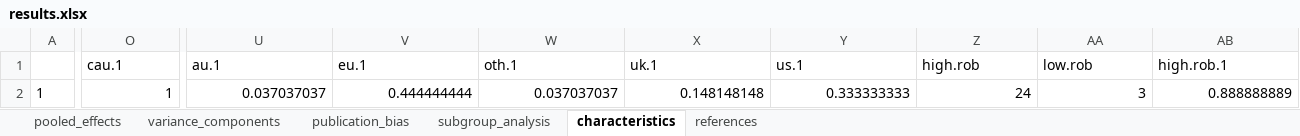
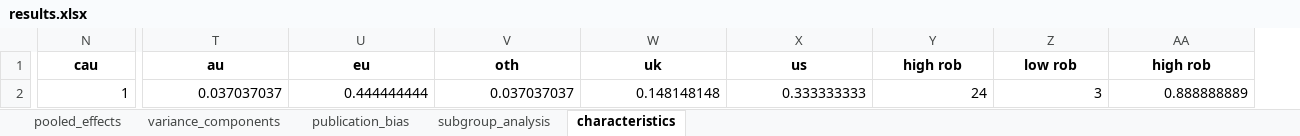
Before and after one commit to MathiasHarrer/supersizing-meta-analysis, an Excel workbook: results/borderline/results.xlsx, sheet characteristics, drawn as a sheet; only a part is shown, gaps mark what is left out; values as stored, in another font and other column widths than the file's, no borders; removed rows and columns are numbered as before the commit, all else as after; the diff covers the shown part only; the diff names each change by its address in the sheet, - before the commit and + after, or states it on an @@ line.

```diff
--- a/results/borderline/results.xlsx (sheet characteristics)
+++ b/results/borderline/results.xlsx (sheet characteristics)
-sheet tab: references
-column A, row 2: 1
@@ N1:AA1 bold: off → on, alignment: left → center @@
-N1: cau.1
+N1: cau
-T1: au.1
+T1: au
-U1: eu.1
+U1: eu
-V1: oth.1
+V1: oth
-W1: uk.1
+W1: uk
-X1: us.1
+X1: us
-Y1: high.rob
+Y1: high rob
-Z1: low.rob
+Z1: low rob
-AA1: high.rob.1
+AA1: high rob
```
Also changed, not shown: 5 edited cells and cell formats elsewhere in this sheet, sheet subgroup_analysis, sheet publication_bias, sheet pooled_effects, sheet variance_components, results/depression/results.xlsx, results/gambling/results.xlsx, 46 other files.
